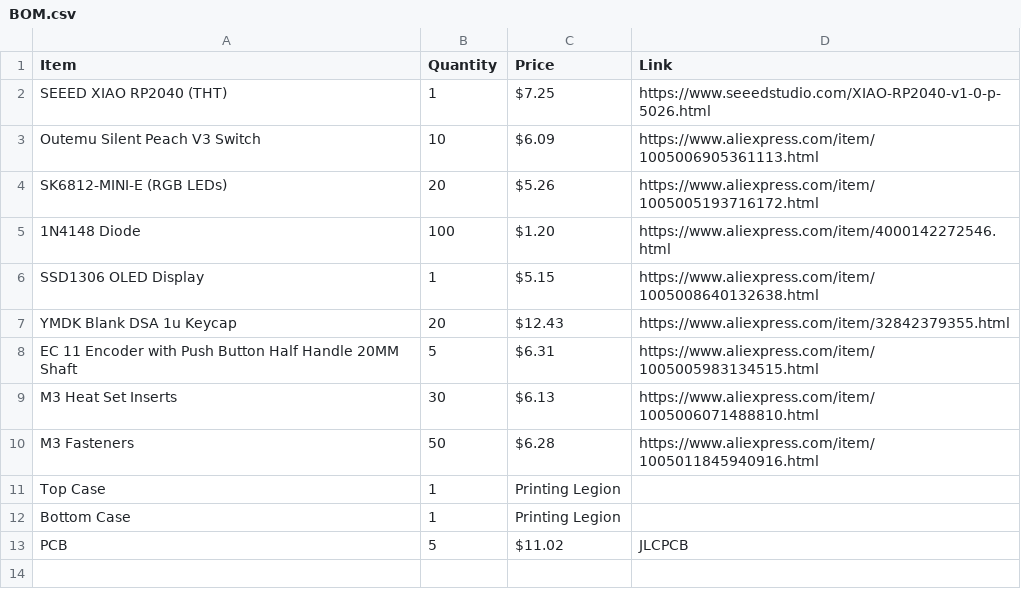
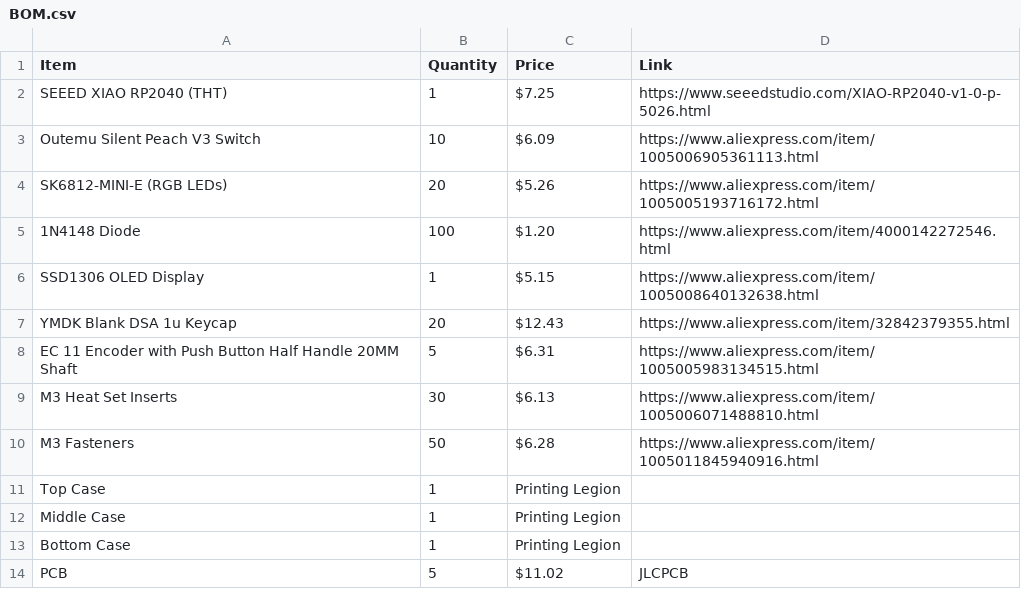
Before and after one commit to hossainmahmudchowdhury-boop/20-key-macropad, a CSV file: BOM.csv, drawn as a sheet; the diff names each change by its address in the sheet, - before the commit and + after, or states it on an @@ line.

Commit message:
Add Middle Case to BOM

```diff
--- a/BOM.csv
+++ b/BOM.csv
+row 12: Middle Case | 1 | Printing Legion
```
